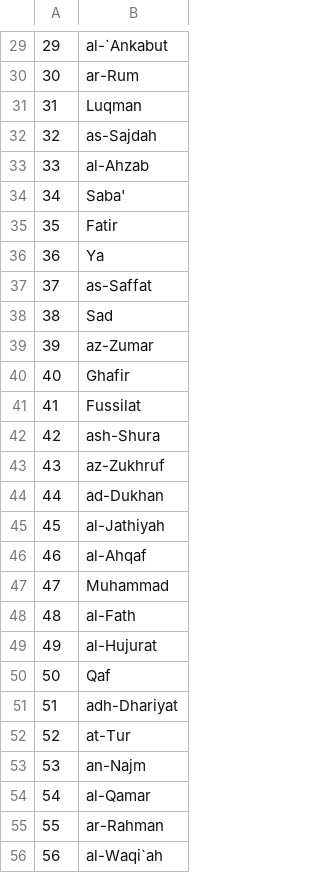
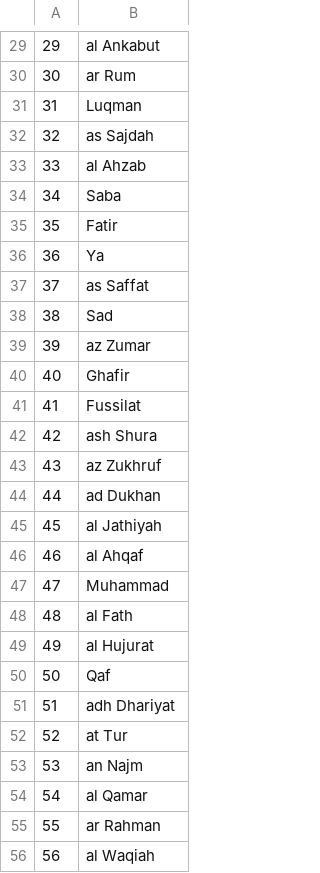
Before and after one commit to intesar/Quran, a CSV file: src/main/resources/data/Sura-Numbers.csv, drawn as a sheet; only a part is shown, gaps mark what is left out; the diff covers the shown part only.

```diff
--- a/src/main/resources/data/Sura-Numbers.csv
+++ b/src/main/resources/data/Sura-Numbers.csv
@@ -29,28 +29,28 @@
-29|al-`Ankabut
-30|ar-Rum
+29|al Ankabut
+30|ar Rum
 31|Luqman
-32|as-Sajdah
-33|al-Ahzab
-34|Saba'
+32|as Sajdah
+33|al Ahzab
+34|Saba
 35|Fatir
 36|Ya
-37|as-Saffat
+37|as Saffat
 38|Sad
-39|az-Zumar
+39|az Zumar
 40|Ghafir
 41|Fussilat
-42|ash-Shura
-43|az-Zukhruf
-44|ad-Dukhan
-45|al-Jathiyah
-46|al-Ahqaf
+42|ash Shura
+43|az Zukhruf
+44|ad Dukhan
+45|al Jathiyah
+46|al Ahqaf
 47|Muhammad
-48|al-Fath
-49|al-Hujurat
+48|al Fath
+49|al Hujurat
 50|Qaf
-51|adh-Dhariyat
-52|at-Tur
-53|an-Najm
-54|al-Qamar
-55|ar-Rahman
-56|al-Waqi`ah
+51|adh Dhariyat
+52|at Tur
+53|an Najm
+54|al Qamar
+55|ar Rahman
+56|al Waqiah
```
Also changed, not shown: 78 edited cells elsewhere in this file, 5 other files.
